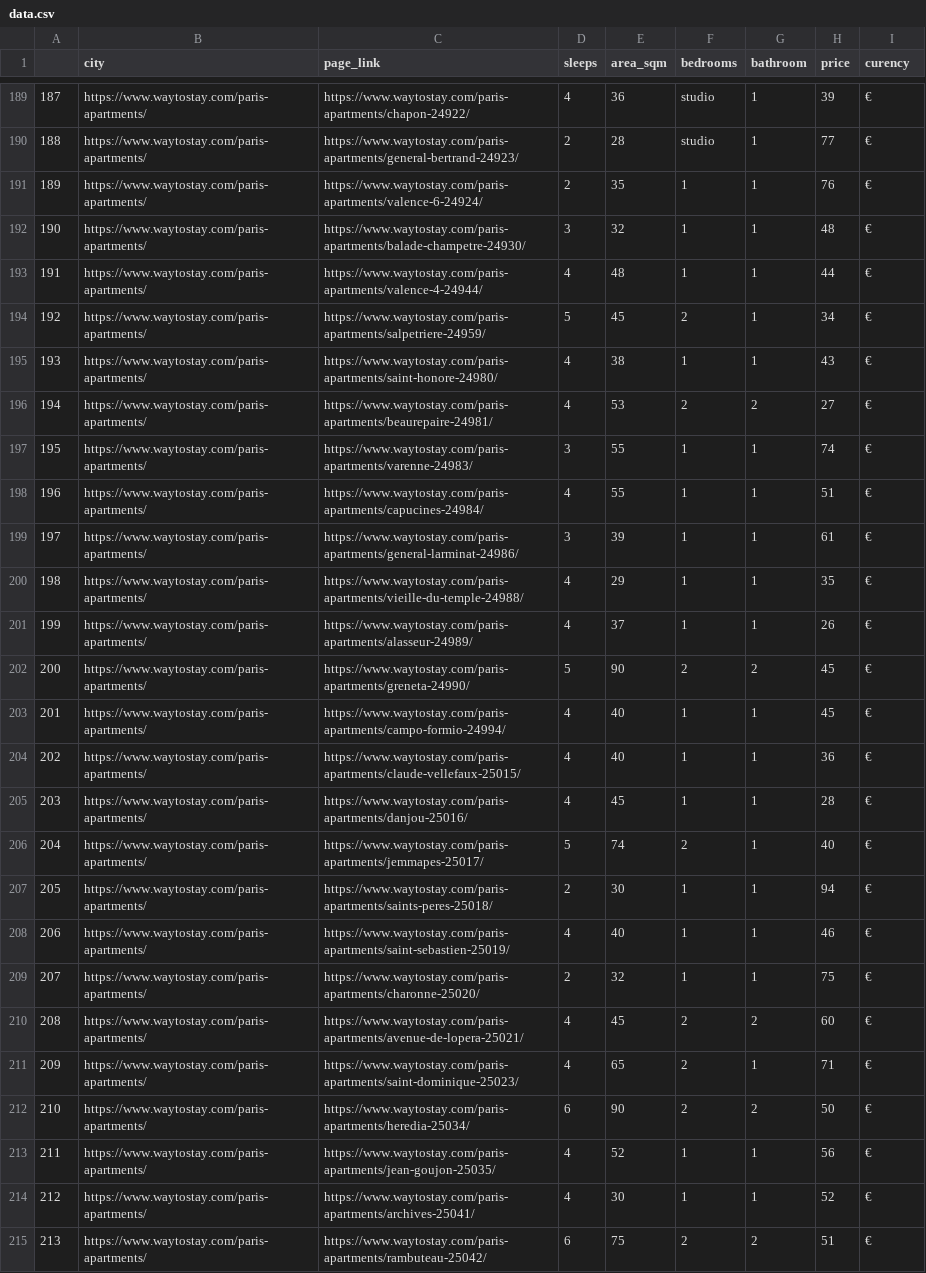
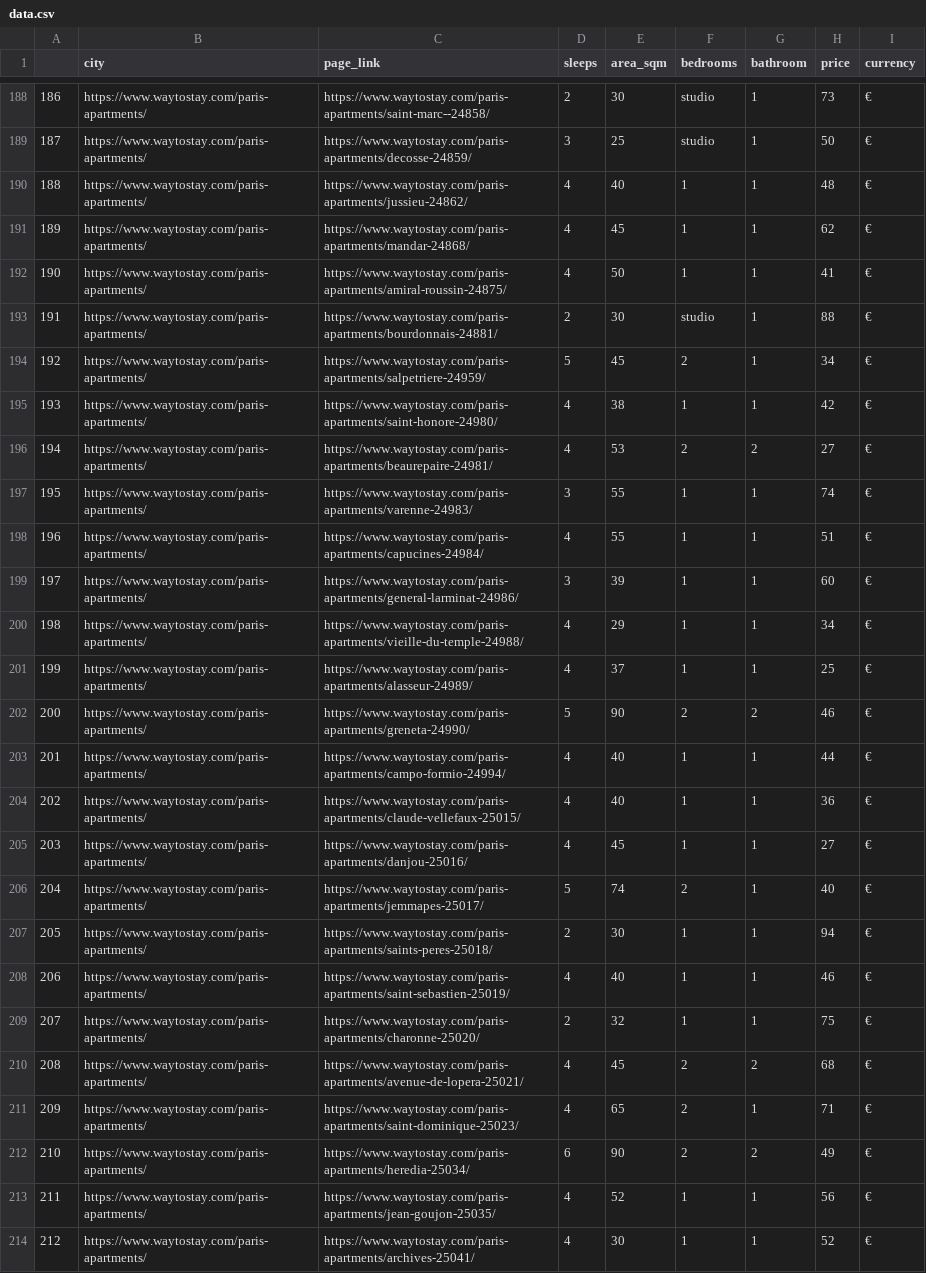
Before and after one commit to jvinetz/super-octo-dollop, a CSV file: csv/data.csv, drawn as a sheet; only a part is shown, gaps mark what is left out; the shorter side is filled out with more unchanged rows; addresses are those after the commit; the diff covers the shown part only; the diff names each change by its address in the sheet, - before the commit and + after, or states it on an @@ line.

```diff
--- a/csv/data.csv
+++ b/csv/data.csv
-I1: curency
+I1: currency
@@ column A renumbered between rows 185 and 192 @@
-C188 (page_link): https://www.waytostay.com/paris-apartments/chapon-24922/
+C188 (page_link): https://www.waytostay.com/paris-apartments/saint-marc--24858/
-D188 (sleeps): 4
+D188 (sleeps): 2
-E188 (area_sqm): 36
+E188 (area_sqm): 30
-H188 (price): 39
+H188 (price): 73
-C189 (page_link): https://www.waytostay.com/paris-apartments/general-bertrand-24923/
+C189 (page_link): https://www.waytostay.com/paris-apartments/decosse-24859/
-D189 (sleeps): 2
+D189 (sleeps): 3
-E189 (area_sqm): 28
+E189 (area_sqm): 25
-H189 (price): 77
+H189 (price): 50
-C190 (page_link): https://www.waytostay.com/paris-apartments/valence-6-24924/
+C190 (page_link): https://www.waytostay.com/paris-apartments/jussieu-24862/
-D190 (sleeps): 2
+D190 (sleeps): 4
-E190 (area_sqm): 35
+E190 (area_sqm): 40
-H190 (price): 76
+H190 (price): 48
-C191 (page_link): https://www.waytostay.com/paris-apartments/balade-champetre-24930/
+C191 (page_link): https://www.waytostay.com/paris-apartments/mandar-24868/
-D191 (sleeps): 3
+D191 (sleeps): 4
-E191 (area_sqm): 32
+E191 (area_sqm): 45
-H191 (price): 48
+H191 (price): 62
-C192 (page_link): https://www.waytostay.com/paris-apartments/valence-4-24944/
+C192 (page_link): https://www.waytostay.com/paris-apartments/amiral-roussin-24875/
-E192 (area_sqm): 48
+E192 (area_sqm): 50
-H192 (price): 44
+H192 (price): 41
+row 193: 191 | https://www.waytostay.com/paris-apartments/ | https://www.waytostay.com/paris-apartments/bourdonnais-24881/ | 2 | 30 | studio | 1 | 88 | €
-H195 (price): 43
+H195 (price): 42
-H199 (price): 61
+H199 (price): 60
-H200 (price): 35
+H200 (price): 34
-H201 (price): 26
+H201 (price): 25
-H202 (price): 45
+H202 (price): 46
-H203 (price): 45
+H203 (price): 44
-H205 (price): 28
+H205 (price): 27
-H210 (price): 60
+H210 (price): 68
-H212 (price): 50
+H212 (price): 49
```
Also changed, not shown: 1 added row, 1 removed row and 63 edited cells elsewhere in this file, csv/data1.csv, 6 other files.
